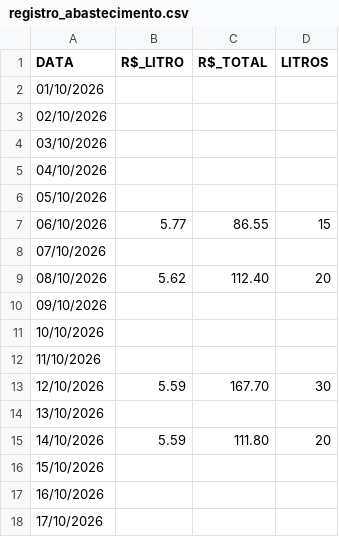
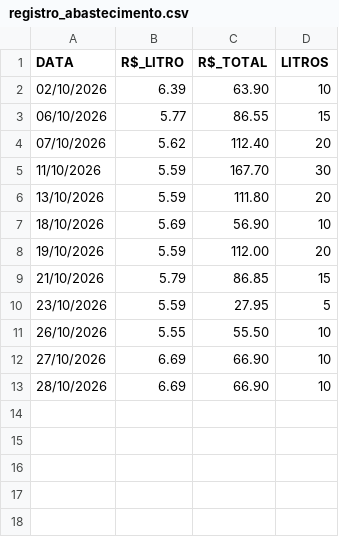
Before and after one commit to willdeglan/Projetos, a CSV file: i30/datasource/registro_abastecimento.csv, drawn as a sheet.

```diff
--- a/i30/datasource/registro_abastecimento.csv
+++ b/i30/datasource/registro_abastecimento.csv
@@ -1,18 +1,13 @@
 DATA,R$_LITRO,R$_TOTAL,LITROS
-01/10/2026,,,
-02/10/2026,,,
-03/10/2026,,,
-04/10/2026,,,
-05/10/2026,,,
+02/10/2026,6.39,63.90,10
 06/10/2026,5.77,86.55,15
-07/10/2026,,,
-08/10/2026,5.62,112.40,20
-09/10/2026,,,
-10/10/2026,,,
-11/10/2026,,,
-12/10/2026,5.59,167.70,30
-13/10/2026,,,
-14/10/2026,5.59,111.80,20
-15/10/2026,,,
-16/10/2026,,,
-17/10/2026,,,
+07/10/2026,5.62,112.40,20
+11/10/2026,5.59,167.70,30
+13/10/2026,5.59,111.80,20
+18/10/2026,5.69,56.90,10
+19/10/2026,5.59,112.00,20
+21/10/2026,5.79,86.85,15
+23/10/2026,5.59,27.95,5
+26/10/2026,5.55,55.50,10
+27/10/2026,6.69,66.90,10
+28/10/2026,6.69,66.90,10
```
Also changed, not shown: i30/datasource/registro_caronas.csv, i30/datasource/registro_viagens.csv, 8 other files.
